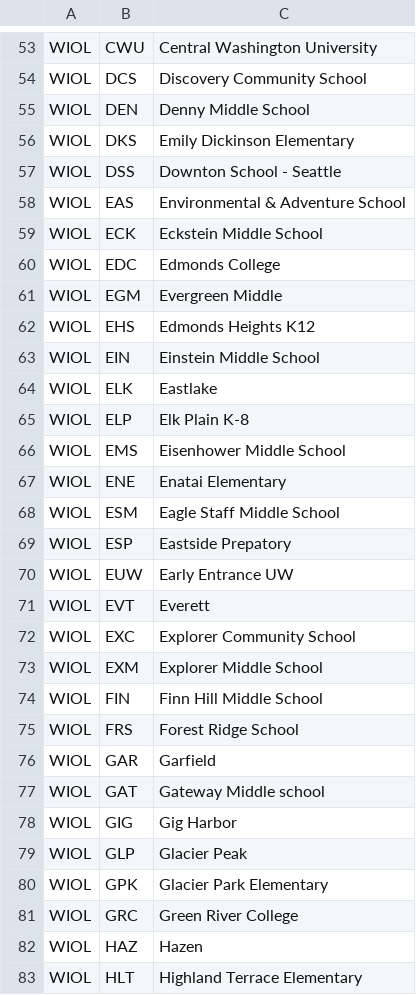
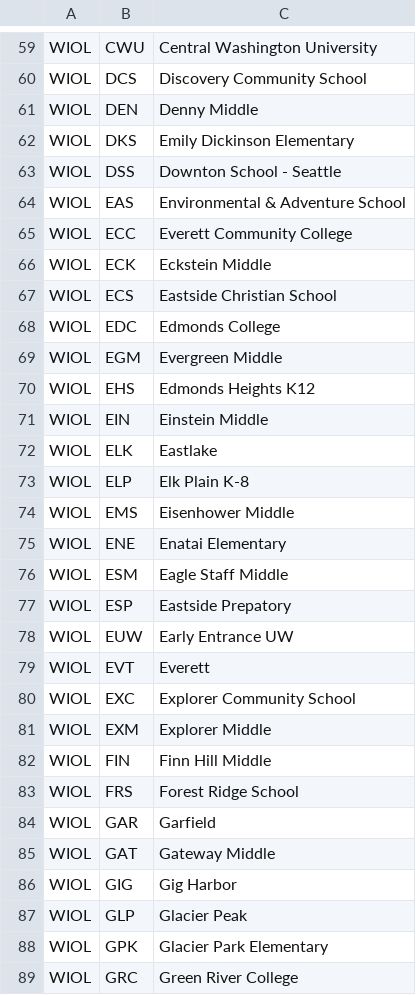
Before and after one commit to ercjns/losttime2, a CSV file: losttime.web/src/results/competitionpresets/ClubCodes.csv, drawn as a sheet; only a part is shown, gaps mark what is left out; the shorter side is filled out with more unchanged rows; the diff covers the shown part only.

Commit message:
school codes WL 2024

```diff
--- a/losttime.web/src/results/competitionpresets/ClubCodes.csv
+++ b/losttime.web/src/results/competitionpresets/ClubCodes.csv
@@ -54,3 +60,3 @@ WIOL,CWU,Central Washington University
 WIOL,DCS,Discovery Community School
-WIOL,DEN,Denny Middle School
+WIOL,DEN,Denny Middle
 WIOL,DKS,Emily Dickinson Elementary
@@ -58,3 +64,5 @@ WIOL,DSS,Downton School - Seattle
 WIOL,EAS,Environmental & Adventure School
-WIOL,ECK,Eckstein Middle School
+WIOL,ECC,Everett Community College
+WIOL,ECK,Eckstein Middle
+WIOL,ECS,Eastside Christian School
 WIOL,EDC,Edmonds College
@@ -62,8 +70,8 @@ WIOL,EGM,Evergreen Middle
 WIOL,EHS,Edmonds Heights K12
-WIOL,EIN,Einstein Middle School
+WIOL,EIN,Einstein Middle
 WIOL,ELK,Eastlake
 WIOL,ELP,Elk Plain K-8
-WIOL,EMS,Eisenhower Middle School
+WIOL,EMS,Eisenhower Middle
 WIOL,ENE,Enatai Elementary
-WIOL,ESM,Eagle Staff Middle School
+WIOL,ESM,Eagle Staff Middle
 WIOL,ESP,Eastside Prepatory
@@ -72,7 +80,7 @@ WIOL,EVT,Everett
 WIOL,EXC,Explorer Community School
-WIOL,EXM,Explorer Middle School
-WIOL,FIN,Finn Hill Middle School
+WIOL,EXM,Explorer Middle
+WIOL,FIN,Finn Hill Middle
 WIOL,FRS,Forest Ridge School
 WIOL,GAR,Garfield
-WIOL,GAT,Gateway Middle school
+WIOL,GAT,Gateway Middle
 WIOL,GIG,Gig Harbor
```
Also changed, not shown: 29 added rows and 21 edited cells elsewhere in this file, 1 other file.
